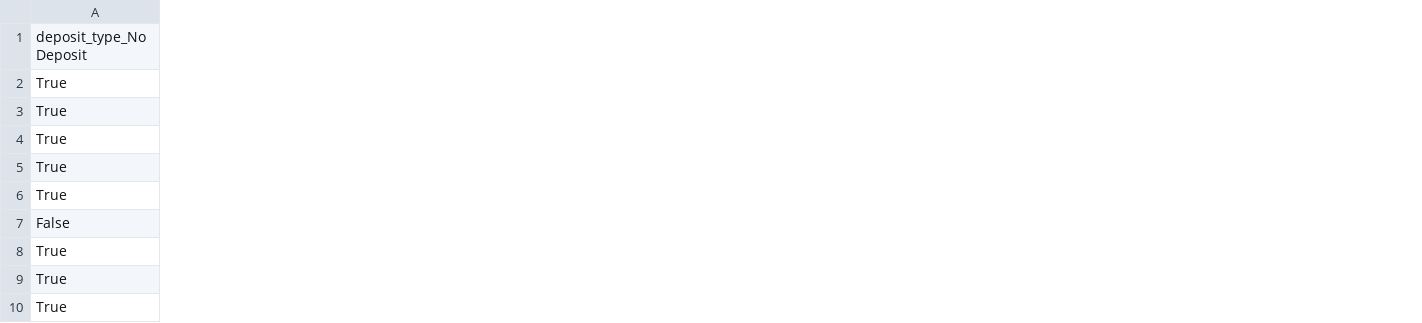
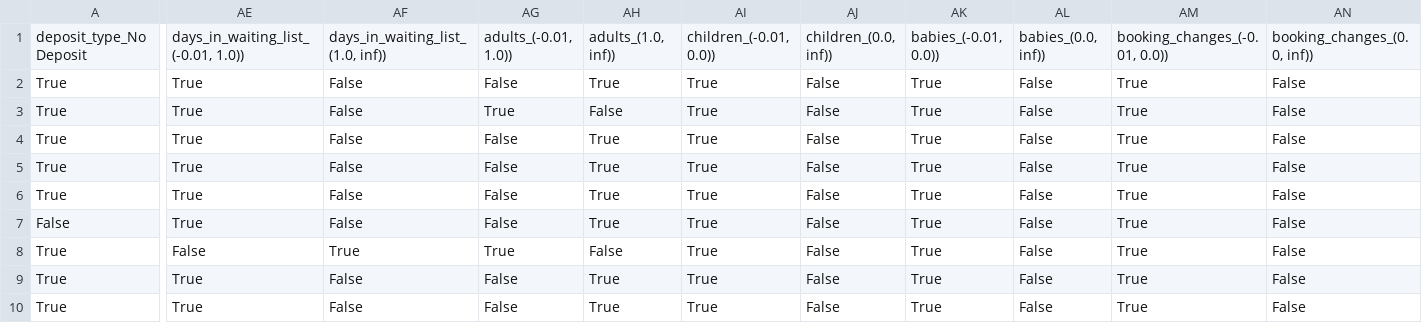
Before and after one commit to fourlex/osda_hw3, a CSV file: data_preprocessed/hotel_bin_X_test.csv, drawn as a sheet; only a part is shown, gaps mark what is left out; the diff names each change by its address in the sheet, - before the commit and + after, or states it on an @@ line.

Commit message:
add more features in airline and hotel

```diff
--- a/data_preprocessed/hotel_bin_X_test.csv
+++ b/data_preprocessed/hotel_bin_X_test.csv
+column AE, rows 1-10: days_in_waiting_list_(-0.01, 1.0)) | True | True | True | True | True | True | False | True | True
+column AF, rows 1-10: days_in_waiting_list_(1.0, inf)) | False | False | False | False | False | False | True | False | False
+column AG, rows 1-10: adults_(-0.01, 1.0)) | False | True | False | False | False | False | True | False | False
+column AH, rows 1-10: adults_(1.0, inf)) | True | False | True | True | True | True | False | True | True
+column AI, rows 1-10: children_(-0.01, 0.0)) | True | True | True | True | True | True | True | True | True
+column AJ, rows 1-10: children_(0.0, inf)) | False | False | False | False | False | False | False | False | False
+column AK, rows 1-10: babies_(-0.01, 0.0)) | True | True | True | True | True | True | True | True | True
+column AL, rows 1-10: babies_(0.0, inf)) | False | False | False | False | False | False | False | False | False
+column AM, rows 1-10: booking_changes_(-0.01, 0.0)) | True | True | True | True | True | True | True | True | True
+column AN, rows 1-10: booking_changes_(0.0, inf)) | False | False | False | False | False | False | False | False | False
```
Also changed, not shown: data_preprocessed/airline_X_test.csv, data_preprocessed/hotel_X_test.csv, 9 other files.
